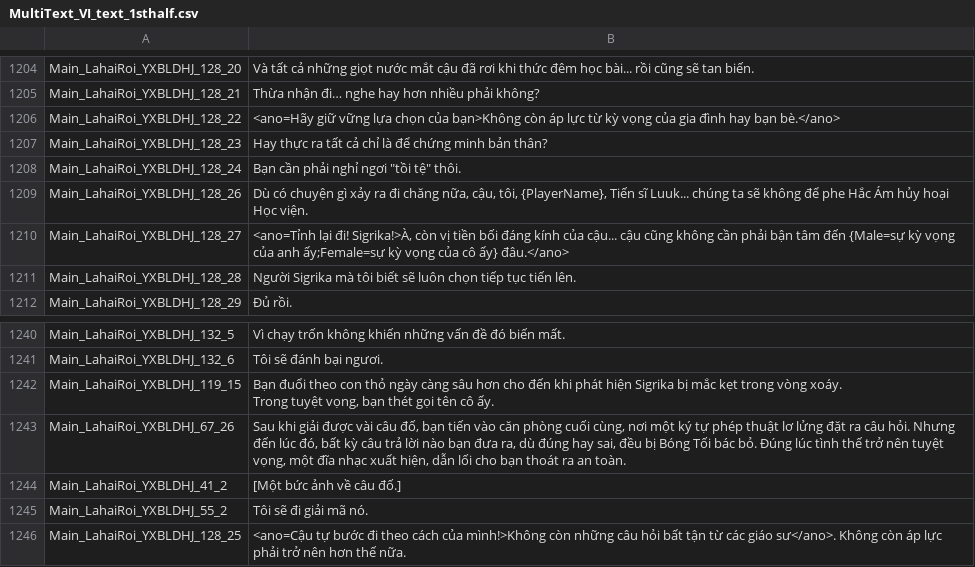
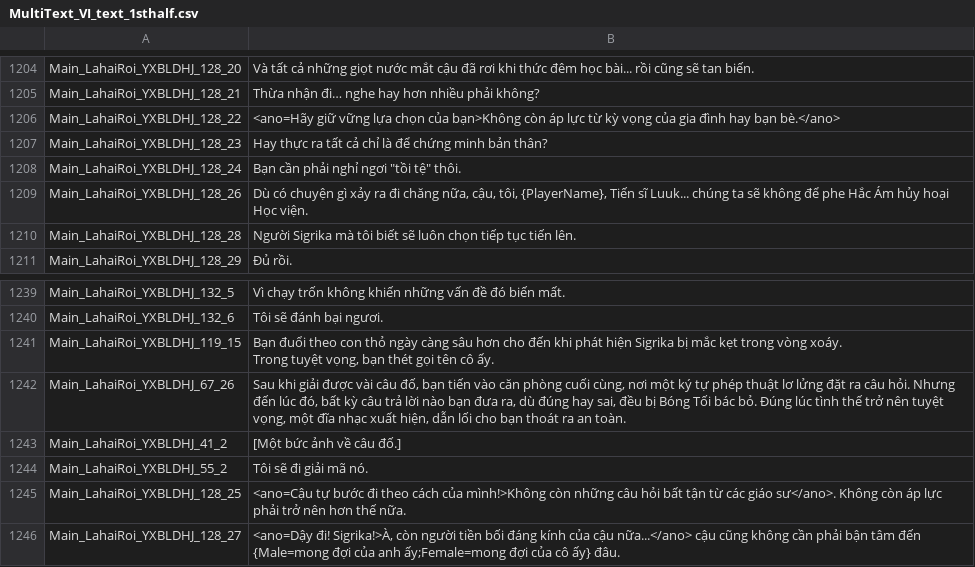
Before and after one commit to Lai-Hoang/wuwa-viet-hoa, a CSV file: TextGame/vi/MultiText_VI_text_1sthalf.csv, drawn as a sheet; only a part is shown, gaps mark what is left out; removed rows and columns are numbered as before the commit, all else as after; the diff names each change by its address in the sheet, - before the commit and + after, or states it on an @@ line.

```diff
--- a/TextGame/vi/MultiText_VI_text_1sthalf.csv
+++ b/TextGame/vi/MultiText_VI_text_1sthalf.csv
-row 1210: Main_LahaiRoi_YXBLDHJ_128_27 | <ano=Tỉnh lại đi! Sigrika!>À, còn vị tiền bối đáng kính của cậu... cậu cũng không cần phải bận tâm đến {Male=sự kỳ vọng của anh ấy;Female=sự kỳ vọng của cô ấy} đâu.</ano>
+row 1246: Main_LahaiRoi_YXBLDHJ_128_27 | <ano=Dậy đi! Sigrika!>À, còn người tiền bối đáng kính của cậu nữa...</ano> cậu cũng không cần phải bận tâm đến {Male=mong đợi của anh ấy;Female=mong đợi của cô ấy} đâu.
```
Also changed, not shown: TextGame/en/MultiText_EN_1sthalf.csv, 1 other file.
